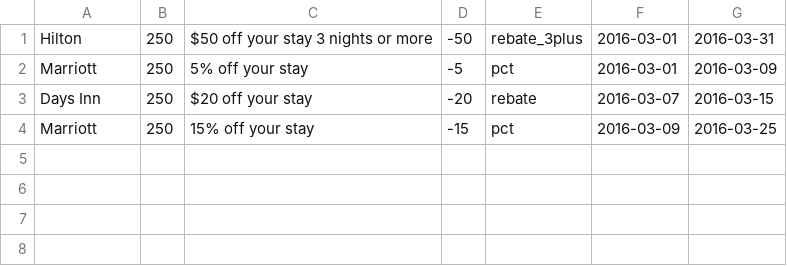
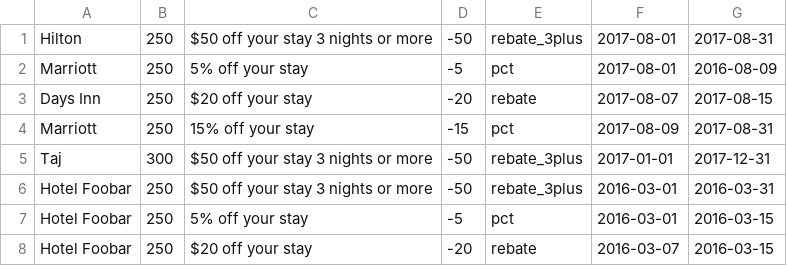
Before and after one commit to darshann25/Find-The-Best-Hotel-Deal, a CSV file: src/deals.csv, drawn as a sheet.

Commit message:
(input) Added cases for Input

```diff
--- a/src/deals.csv
+++ b/src/deals.csv
@@ -1,4 +1,8 @@
-Hilton,250,$50 off your stay 3 nights or more,-50,rebate_3plus,2016-03-01,2016-03-31
-Marriott,250,5% off your stay,-5,pct,2016-03-01,2016-03-09
-Days Inn,250,$20 off your stay,-20,rebate,2016-03-07,2016-03-15
-Marriott,250,15% off your stay,-15,pct,2016-03-09,2016-03-25
+Hilton,250,$50 off your stay 3 nights or more,-50,rebate_3plus,2017-08-01,2017-08-31
+Marriott,250,5% off your stay,-5,pct,2017-08-01,2016-08-09
+Days Inn,250,$20 off your stay,-20,rebate,2017-08-07,2017-08-15
+Marriott,250,15% off your stay,-15,pct,2017-08-09,2017-08-31
+Taj,300,$50 off your stay 3 nights or more,-50,rebate_3plus,2017-01-01,2017-12-31
+Hotel Foobar,250,$50 off your stay 3 nights or more,-50,rebate_3plus,2016-03-01,2016-03-31
+Hotel Foobar,250,5% off your stay,-5,pct,2016-03-01,2016-03-15
+Hotel Foobar,250,$20 off your stay,-20,rebate,2016-03-07,2016-03-15
```
